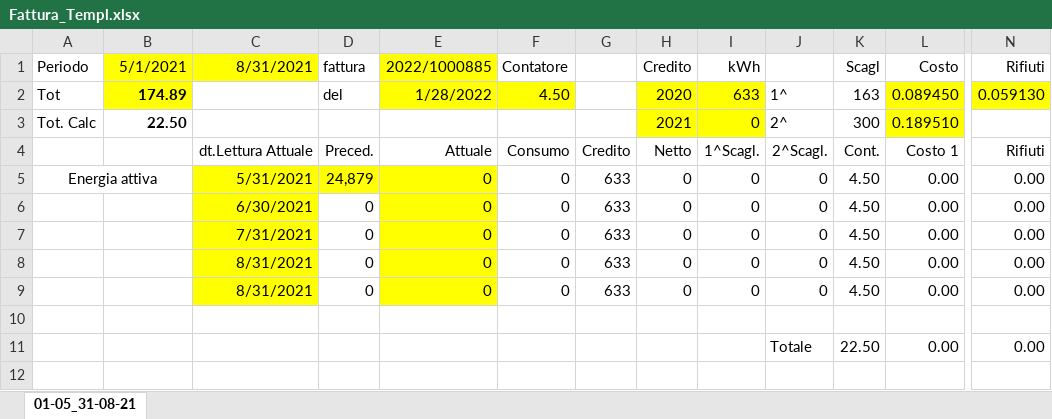
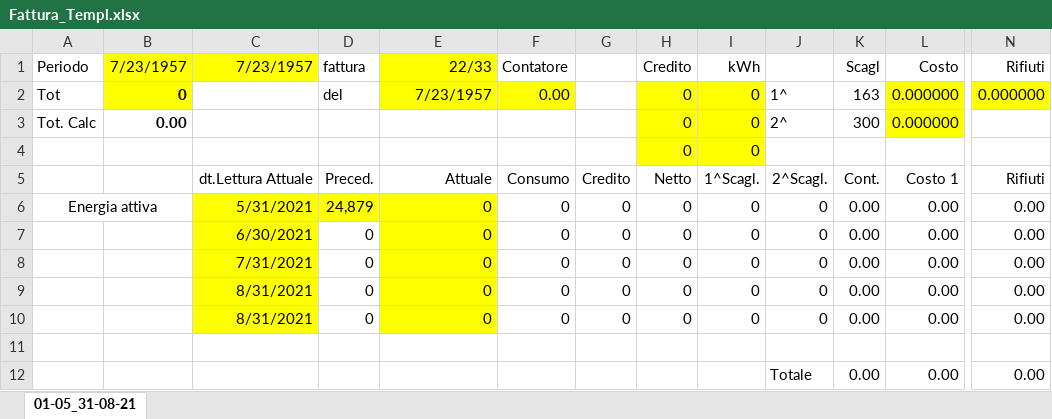
Before and after one commit to clagenna/readfatt, an Excel workbook: dati/Fattura_Templ.xlsx, sheet 01-05_31-08-21, drawn as a sheet; only a part is shown, gaps mark what is left out; values as stored, in another font and other column widths than the file's, no borders; addresses are those after the commit; rows hold the shown columns only; the diff names each change by its address in the sheet, - before the commit and + after, or states it on an @@ line.

```diff
--- a/dati/Fattura_Templ.xlsx (sheet 01-05_31-08-21)
+++ b/dati/Fattura_Templ.xlsx (sheet 01-05_31-08-21)
-B1: 5/1/2021
+B1: 7/23/1957
-C1: 8/31/2021
+C1: 7/23/1957
-E1: 2022/1000885
+E1: 22/33
-B2 (7/23/1957): 174.89
+B2 (7/23/1957): 0
-E2 (22/33): 1/28/2022
+E2 (22/33): 7/23/1957
-F2 (Contatore): 4.50
+F2 (Contatore): 0.00
-H2 (Credito): 2020
+H2 (Credito): 0
-I2 (kWh): 633
+I2 (kWh): 0
-L2 (Costo): 0.089450
+L2 (Costo): 0.000000
-N2 (Rifiuti): 0.059130
+N2 (Rifiuti): 0.000000
-B3 (7/23/1957): 22.50
+B3 (7/23/1957): 0.00
-H3 (Credito): 2021
+H3 (Credito): 0
-L3 (Costo): 0.189510
+L3 (Costo): 0.000000
+row 4:  |  |  |  |  |  |  | 0 | 0
-G6:G10: 633
+G6:G10: 0
-K6:K10 (Scagl): 4.50
+K6:K10 (Scagl): 0.00
-K12 (Scagl): 22.50
+K12 (Scagl): 0.00
```
Also changed, not shown: formulas that keep their value, EE_2021-05-31.xlsx, 23 other files.
